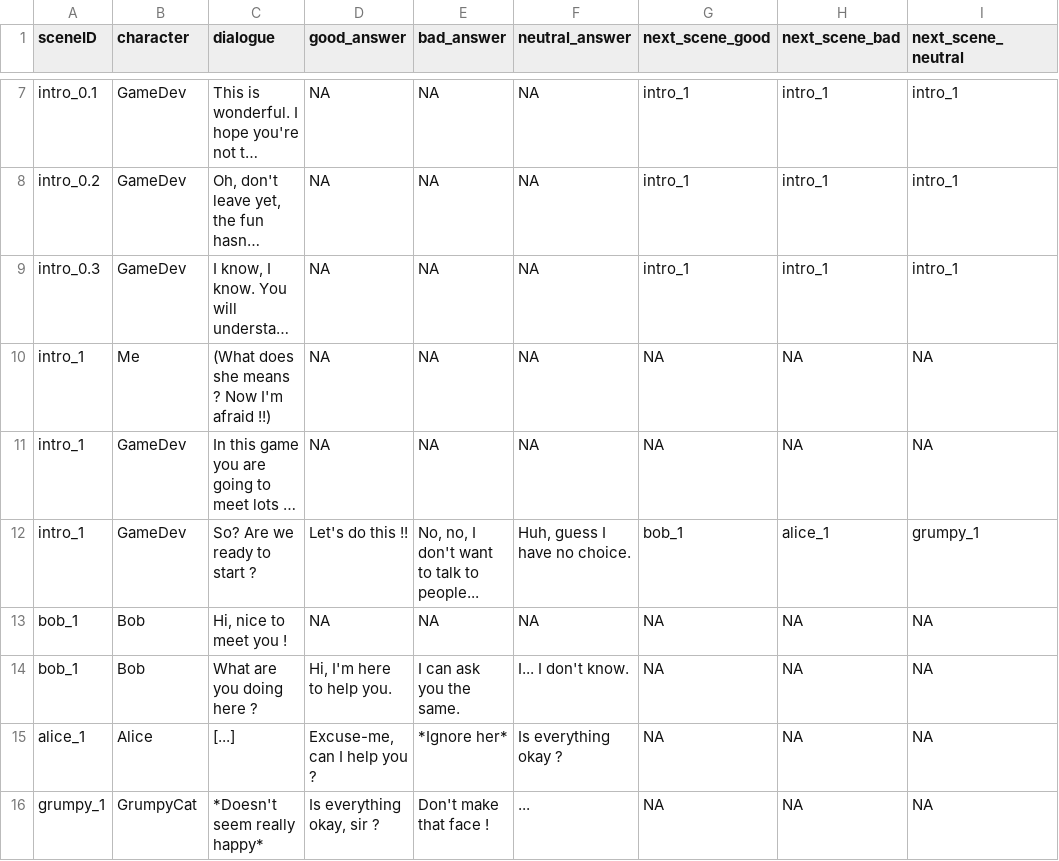
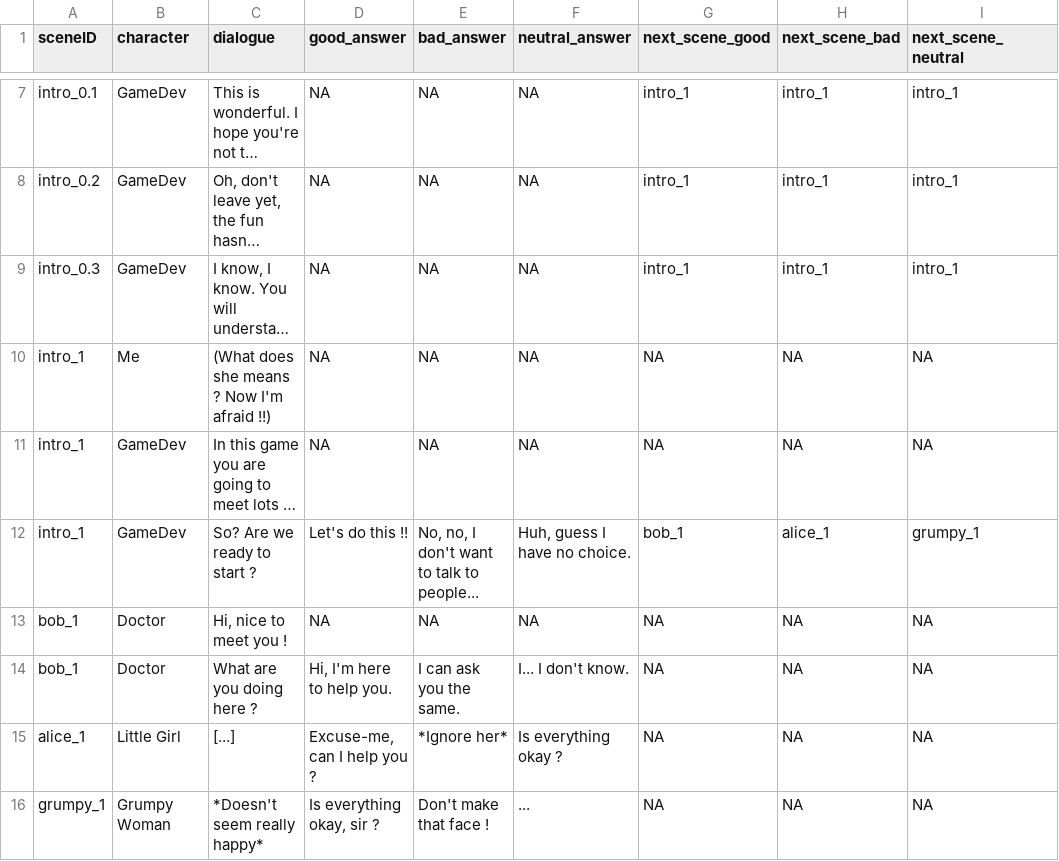
Before and after one commit to Akynna/InteractiveGame, a CSV file: Assets/Resources/Dialogues/test2.csv, drawn as a sheet; only a part is shown, gaps mark what is left out; long unchanged cells end in …; the diff names each change by its address in the sheet, - before the commit and + after, or states it on an @@ line.

Commit message:
Added resources, cleaned the folder

```diff
--- a/Assets/Resources/Dialogues/test2.csv
+++ b/Assets/Resources/Dialogues/test2.csv
-B13:B14 (character): Bob
+B13:B14 (character): Doctor
-B15 (character): Alice
+B15 (character): Little Girl
-B16 (character): GrumpyCat
+B16 (character): Grumpy Woman
```
Also changed, not shown: 15 other files.
